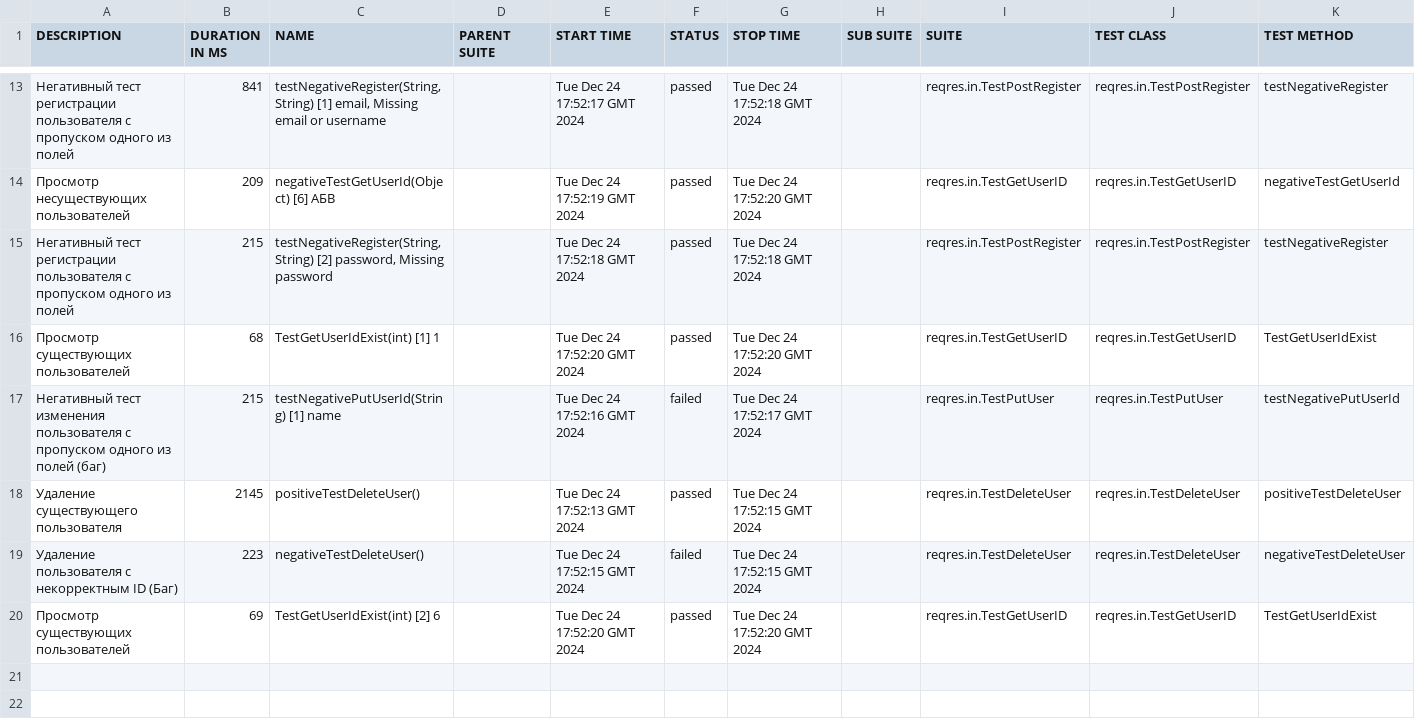
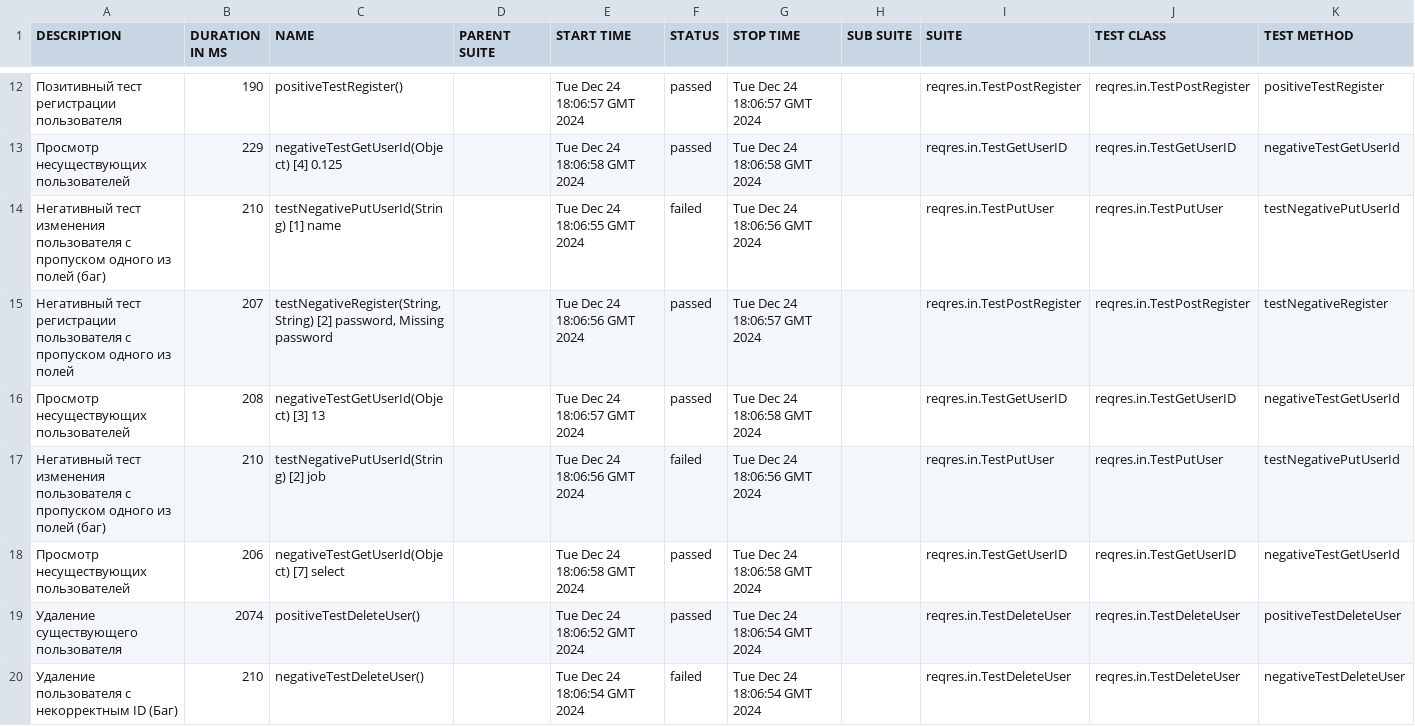
Before and after one commit to TMFZ223/reqres.in-api-tests, a CSV file: data/suites.csv, drawn as a sheet; only a part is shown, gaps mark what is left out; the diff covers the shown part only.

```diff
--- a/data/suites.csv
+++ b/data/suites.csv
@@ -13,8 +12,9 @@
-"Негативный тест регистрации пользователя с пропуском одного из полей","841","testNegativeRegister(String, String) [1] email, Missing email or username","","Tue Dec 24 17:52:17 GMT 2024","passed","Tue Dec 24 17:52:18 GMT 2024","","reqres.in.TestPostRegister","reqres.in.TestPostRegister","testNegativeRegister"
-"Просмотр несуществующих пользователей","209","negativeTestGetUserId(Object) [6] АБВ","","Tue Dec 24 17:52:19 GMT 2024","passed","Tue Dec 24 17:52:20 GMT 2024","","reqres.in.TestGetUserID","reqres.in.TestGetUserID","negativeTestGetUserId"
-"Негативный тест регистрации пользователя с пропуском одного из полей","215","testNegativeRegister(String, String) [2] password, Missing password","","Tue Dec 24 17:52:18 GMT 2024","passed","Tue Dec 24 17:52:18 GMT 2024","","reqres.in.TestPostRegister","reqres.in.TestPostRegister","testNegativeRegister"
-"Просмотр существующих пользователей","68","TestGetUserIdExist(int) [1] 1","","Tue Dec 24 17:52:20 GMT 2024","passed","Tue Dec 24 17:52:20 GMT 2024","","reqres.in.TestGetUserID","reqres.in.TestGetUserID","TestGetUserIdExist"
-"Негативный тест изменения пользователя с пропуском одного из полей (баг)","215","testNegativePutUserId(String) [1] name","","Tue Dec 24 17:52:16 GMT 2024","failed","Tue Dec 24 17:52:17 GMT 2024","","reqres.in.TestPutUser","reqres.in.TestPutUser","testNegativePutUserId"
-"Удаление существующего пользователя","2145","positiveTestDeleteUser()","","Tue Dec 24 17:52:13 GMT 2024","passed","Tue Dec 24 17:52:15 GMT 2024","","reqres.in.TestDeleteUser","reqres.in.TestDeleteUser","positiveTestDeleteUser"
-"Удаление пользователя с некорректным ID (Баг)","223","negativeTestDeleteUser()","","Tue Dec 24 17:52:15 GMT 2024","failed","Tue Dec 24 17:52:15 GMT 2024","","reqres.in.TestDeleteUser","reqres.in.TestDeleteUser","negativeTestDeleteUser"
-"Просмотр существующих пользователей","69","TestGetUserIdExist(int) [2] 6","","Tue Dec 24 17:52:20 GMT 2024","passed","Tue Dec 24 17:52:20 GMT 2024","","reqres.in.TestGetUserID","reqres.in.TestGetUserID","TestGetUserIdExist"
+"Позитивный тест регистрации пользователя","190","positiveTestRegister()","","Tue Dec 24 18:06:57 GMT 2024","passed","Tue Dec 24 18:06:57 GMT 2024","","reqres.in.TestPostRegister","reqres.in.TestPostRegister","positiveTestRegister"
+"Просмотр несуществующих пользователей","229","negativeTestGetUserId(Object) [4] 0.125","","Tue Dec 24 18:06:58 GMT 2024","passed","Tue Dec 24 18:06:58 GMT 2024","","reqres.in.TestGetUserID","reqres.in.TestGetUserID","negativeTestGetUserId"
+"Негативный тест изменения пользователя с пропуском одного из полей (баг)","210","testNegativePutUserId(String) [1] name","","Tue Dec 24 18:06:55 GMT 2024","failed","Tue Dec 24 18:06:56 GMT 2024","","reqres.in.TestPutUser","reqres.in.TestPutUser","testNegativePutUserId"
+"Негативный тест регистрации пользователя с пропуском одного из полей","207","testNegativeRegister(String, String) [2] password, Missing password","","Tue Dec 24 18:06:56 GMT 2024","passed","Tue Dec 24 18:06:57 GMT 2024","","reqres.in.TestPostRegister","reqres.in.TestPostRegister","testNegativeRegister"
+"Просмотр несуществующих пользователей","208","negativeTestGetUserId(Object) [3] 13","","Tue Dec 24 18:06:57 GMT 2024","passed","Tue Dec 24 18:06:58 GMT 2024","","reqres.in.TestGetUserID","reqres.in.TestGetUserID","negativeTestGetUserId"
+"Негативный тест изменения пользователя с пропуском одного из полей (баг)","210","testNegativePutUserId(String) [2] job","","Tue Dec 24 18:06:56 GMT 2024","failed","Tue Dec 24 18:06:56 GMT 2024","","reqres.in.TestPutUser","reqres.in.TestPutUser","testNegativePutUserId"
+"Просмотр несуществующих пользователей","206","negativeTestGetUserId(Object) [7] select","","Tue Dec 24 18:06:58 GMT 2024","passed","Tue Dec 24 18:06:58 GMT 2024","","reqres.in.TestGetUserID","reqres.in.TestGetUserID","negativeTestGetUserId"
+"Удаление существующего пользователя","2074","positiveTestDeleteUser()","","Tue Dec 24 18:06:52 GMT 2024","passed","Tue Dec 24 18:06:54 GMT 2024","","reqres.in.TestDeleteUser","reqres.in.TestDeleteUser","positiveTestDeleteUser"
+"Удаление пользователя с некорректным ID (Баг)","210","negativeTestDeleteUser()","","Tue Dec 24 18:06:54 GMT 2024","failed","Tue Dec 24 18:06:54 GMT 2024","","reqres.in.TestDeleteUser","reqres.in.TestDeleteUser","negativeTestDeleteUser"
```
Also changed, not shown: 5 added rows, 6 removed rows and 19 edited cells elsewhere in this file, 53 other files.
